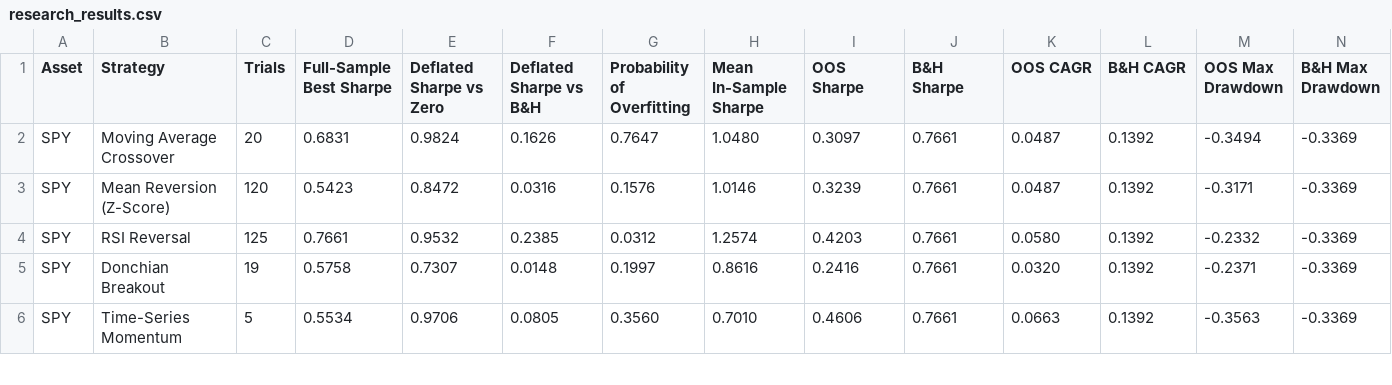
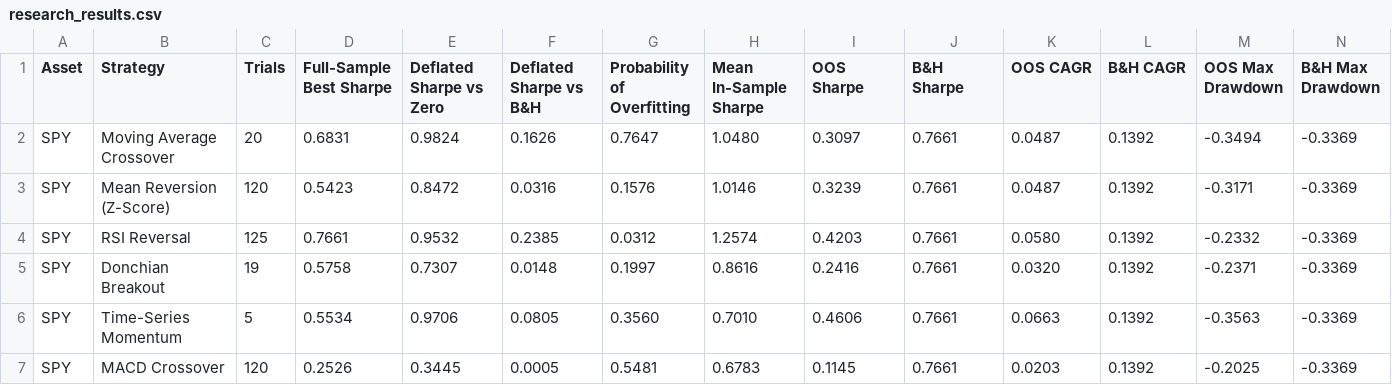
Before and after one commit to Elarionitis/TradStrat, a CSV file: docs/research_results.csv, drawn as a sheet; only a part is shown; rows hold the shown columns only; the diff covers the shown part only; the diff names each change by its address in the sheet, - before the commit and + after, or states it on an @@ line.

Commit message:
Rerun the research study with all seven strategies
The study now covers MACD and the 200-day trend filter as well, 42
walk-forward runs in all, and the report counts its strategies instead of
hard-coding five. The conclusion stands: no run beat buy and hold by more
than luck explains. The trend filter, with one setting, held up best on
unseen data and cut the worst crash on every asset; MACD, with three,
lost all of its backtested edge.

```diff
--- a/docs/research_results.csv
+++ b/docs/research_results.csv
+row 7: SPY | MACD Crossover | 120 | 0.2526 | 0.3445 | 0.0005 | 0.5481 | 0.6783 | 0.1145 | 0.7661 | 0.0203 | 0.1392 | -0.2025 | -0.3369
```
Also changed, not shown: 11 added rows elsewhere in this file, 2 other files.
